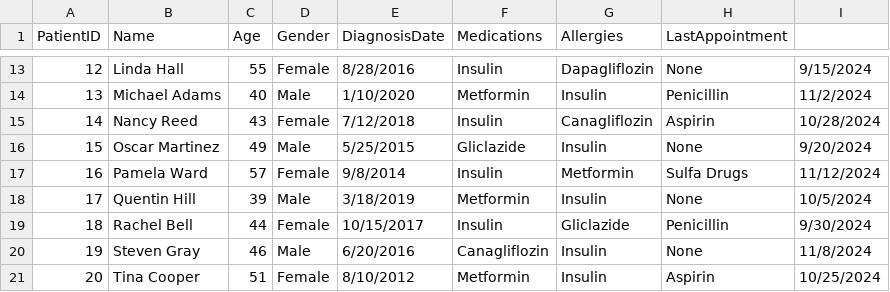
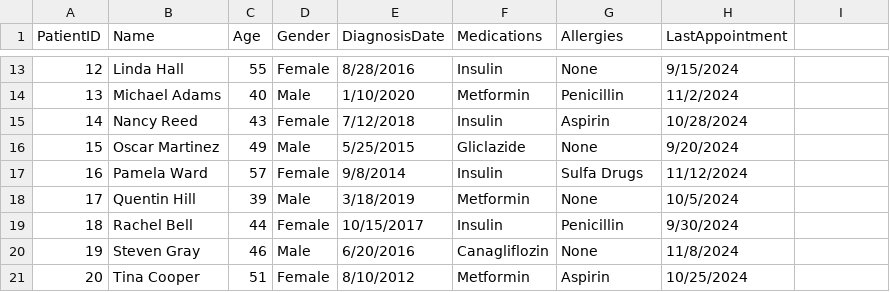
Before and after one commit to SaumyaDabhi/Advancing-Health-Equity, a CSV file: data/data.csv, drawn as a sheet; only a part is shown, gaps mark what is left out; the diff covers the shown part only.

```diff
--- a/data/data.csv
+++ b/data/data.csv
@@ -13,9 +13,9 @@ PatientID,Name,Age,Gender,DiagnosisDate,Medications,Allergies,LastAppointment
-12,Linda Hall,55,Female,8/28/2016,Insulin, Dapagliflozin,None,9/15/2024
-13,Michael Adams,40,Male,1/10/2020,Metformin, Insulin,Penicillin,11/2/2024
-14,Nancy Reed,43,Female,7/12/2018,Insulin, Canagliflozin,Aspirin,10/28/2024
-15,Oscar Martinez,49,Male,5/25/2015,Gliclazide, Insulin,None,9/20/2024
-16,Pamela Ward,57,Female,9/8/2014,Insulin, Metformin,Sulfa Drugs,11/12/2024
-17,Quentin Hill,39,Male,3/18/2019,Metformin, Insulin,None,10/5/2024
-18,Rachel Bell,44,Female,10/15/2017,Insulin, Gliclazide,Penicillin,9/30/2024
-19,Steven Gray,46,Male,6/20/2016,Canagliflozin, Insulin,None,11/8/2024
-20,Tina Cooper,51,Female,8/10/2012,Metformin, Insulin,Aspirin,10/25/2024
+12,Linda Hall,55,Female,8/28/2016,Insulin,None,9/15/2024
+13,Michael Adams,40,Male,1/10/2020,Metformin,Penicillin,11/2/2024
+14,Nancy Reed,43,Female,7/12/2018,Insulin,Aspirin,10/28/2024
+15,Oscar Martinez,49,Male,5/25/2015,Gliclazide,None,9/20/2024
+16,Pamela Ward,57,Female,9/8/2014,Insulin,Sulfa Drugs,11/12/2024
+17,Quentin Hill,39,Male,3/18/2019,Metformin,None,10/5/2024
+18,Rachel Bell,44,Female,10/15/2017,Insulin,Penicillin,9/30/2024
+19,Steven Gray,46,Male,6/20/2016,Canagliflozin,None,11/8/2024
+20,Tina Cooper,51,Female,8/10/2012,Metformin,Aspirin,10/25/2024
```
Also changed, not shown: 30 edited cells elsewhere in this file.
